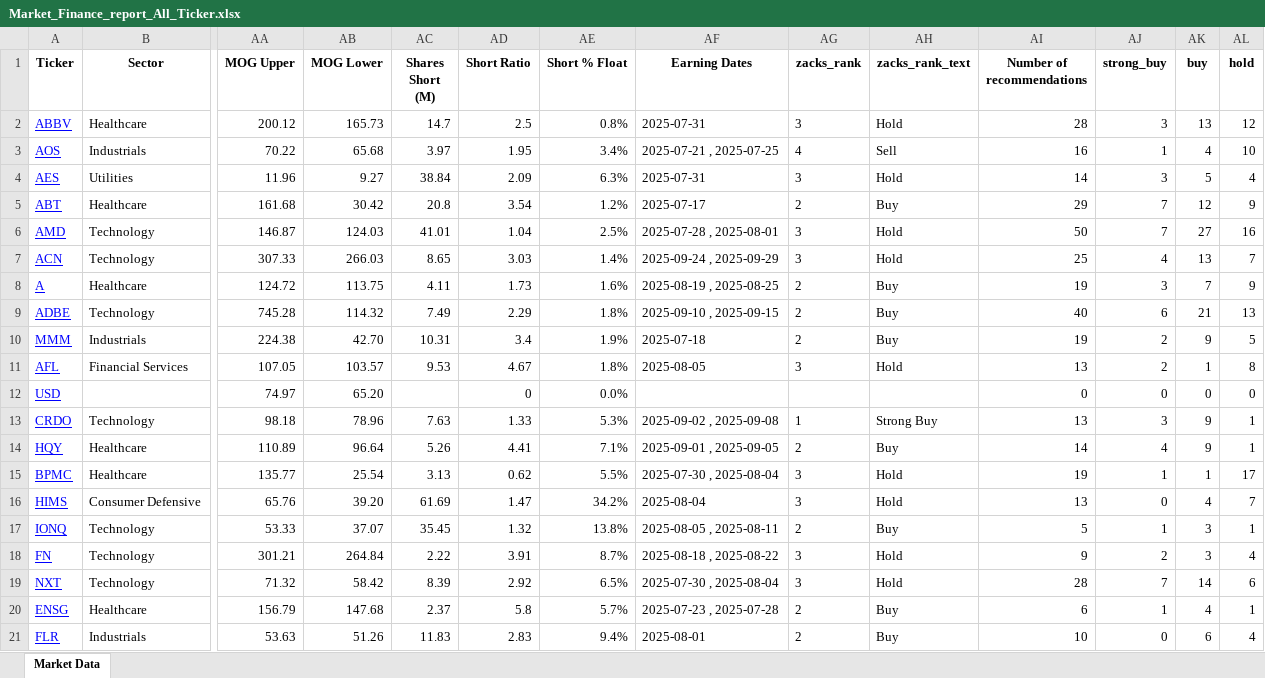
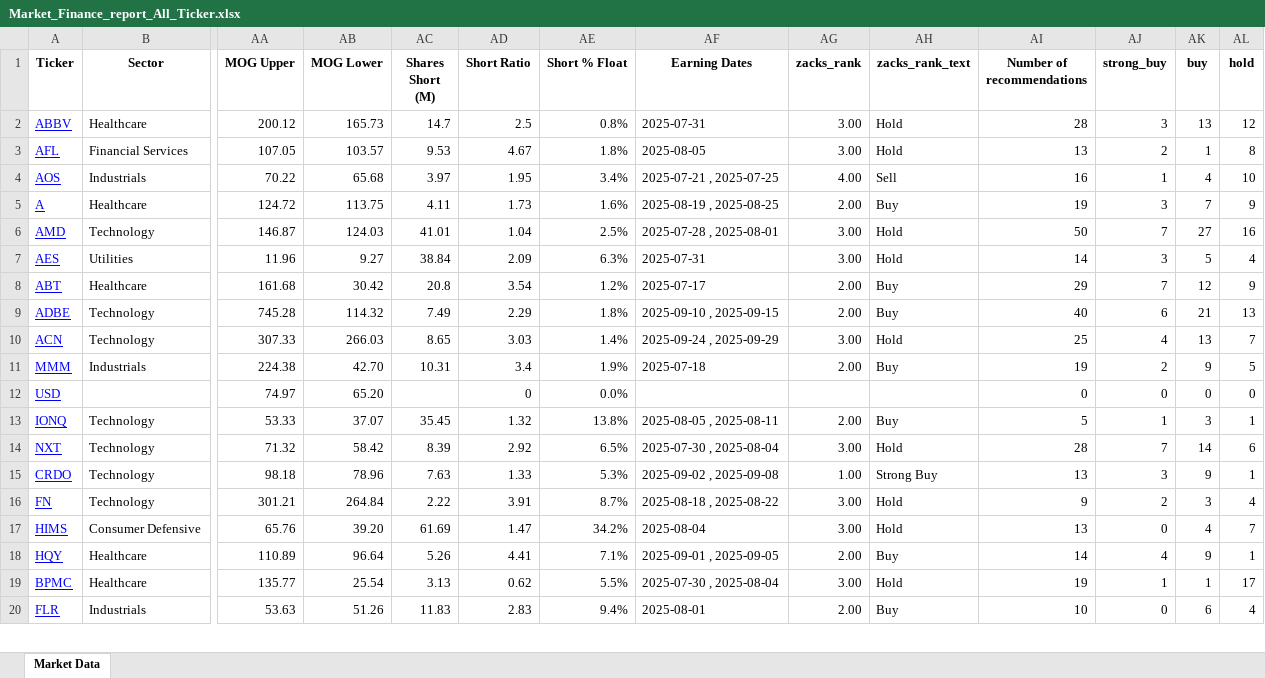
Before and after one commit to omkararade/market-reports, an Excel workbook: Market_Finance_report_All_Ticker.xlsx, sheet Market Data, drawn as a sheet; only a part is shown, gaps mark what is left out; values as stored, in another font and other column widths than the file's, no borders; removed rows and columns are numbered as before the commit, all else as after; rows hold the shown columns only; the diff covers the shown part only; the diff names each change by its address in the sheet, - before the commit and + after, or states it on an @@ line.

```diff
--- a/Market_Finance_report_All_Ticker.xlsx (sheet Market Data)
+++ b/Market_Finance_report_All_Ticker.xlsx (sheet Market Data)
-AG2 (zacks_rank): 3
+AG2 (zacks_rank): 3.00
+row 3: AFL | Financial Services | 107.05 | 103.57 | 9.53 | 4.67 | 1.8% | 2025-08-05 | 3.00 | Hold | 13 | 2 | 1 | 8
-AG4 (zacks_rank): 4
+AG4 (zacks_rank): 4.00
+row 5: A | Healthcare | 124.72 | 113.75 | 4.11 | 1.73 | 1.6% | 2025-08-19 , 2025-08-25 | 2.00 | Buy | 19 | 3 | 7 | 9
+row 6: AMD | Technology | 146.87 | 124.03 | 41.01 | 1.04 | 2.5% | 2025-07-28 , 2025-08-01 | 3.00 | Hold | 50 | 7 | 27 | 16
-AG7 (zacks_rank): 3
+AG7 (zacks_rank): 3.00
-AG8 (zacks_rank): 2
+AG8 (zacks_rank): 2.00
-row 6: AMD | Technology | 146.87 | 124.03 | 41.01 | 1.04 | 2.5% | 2025-07-28 , 2025-08-01 | 3 | Hold | 50 | 7 | 27 | 16
-row 7: ACN | Technology | 307.33 | 266.03 | 8.65 | 3.03 | 1.4% | 2025-09-24 , 2025-09-29 | 3 | Hold | 25 | 4 | 13 | 7
-row 8: A | Healthcare | 124.72 | 113.75 | 4.11 | 1.73 | 1.6% | 2025-08-19 , 2025-08-25 | 2 | Buy | 19 | 3 | 7 | 9
-AG9 (zacks_rank): 2
+AG9 (zacks_rank): 2.00
+row 10: ACN | Technology | 307.33 | 266.03 | 8.65 | 3.03 | 1.4% | 2025-09-24 , 2025-09-29 | 3.00 | Hold | 25 | 4 | 13 | 7
-AG11 (zacks_rank): 2
+AG11 (zacks_rank): 2.00
-row 11: AFL | Financial Services | 107.05 | 103.57 | 9.53 | 4.67 | 1.8% | 2025-08-05 | 3 | Hold | 13 | 2 | 1 | 8
+row 13: IONQ | Technology | 53.33 | 37.07 | 35.45 | 1.32 | 13.8% | 2025-08-05 , 2025-08-11 | 2.00 | Buy | 5 | 1 | 3 | 1
+row 14: NXT | Technology | 71.32 | 58.42 | 8.39 | 2.92 | 6.5% | 2025-07-30 , 2025-08-04 | 3.00 | Hold | 28 | 7 | 14 | 6
-AG15 (zacks_rank): 1
+AG15 (zacks_rank): 1.00
+row 16: FN | Technology | 301.21 | 264.84 | 2.22 | 3.91 | 8.7% | 2025-08-18 , 2025-08-22 | 3.00 | Hold | 9 | 2 | 3 | 4
+row 17: HIMS | Consumer Defensive | 65.76 | 39.20 | 61.69 | 1.47 | 34.2% | 2025-08-04 | 3.00 | Hold | 13 | 0 | 4 | 7
-AG18 (zacks_rank): 2
+AG18 (zacks_rank): 2.00
-AG19 (zacks_rank): 3
+AG19 (zacks_rank): 3.00
-row 16: HIMS | Consumer Defensive | 65.76 | 39.20 | 61.69 | 1.47 | 34.2% | 2025-08-04 | 3 | Hold | 13 | 0 | 4 | 7
-row 17: IONQ | Technology | 53.33 | 37.07 | 35.45 | 1.32 | 13.8% | 2025-08-05 , 2025-08-11 | 2 | Buy | 5 | 1 | 3 | 1
-row 18: FN | Technology | 301.21 | 264.84 | 2.22 | 3.91 | 8.7% | 2025-08-18 , 2025-08-22 | 3 | Hold | 9 | 2 | 3 | 4
-row 19: NXT | Technology | 71.32 | 58.42 | 8.39 | 2.92 | 6.5% | 2025-07-30 , 2025-08-04 | 3 | Hold | 28 | 7 | 14 | 6
-row 20: ENSG | Healthcare | 156.79 | 147.68 | 2.37 | 5.8 | 5.7% | 2025-07-23 , 2025-07-28 | 2 | Buy | 6 | 1 | 4 | 1
-AG20 (zacks_rank): 2
+AG20 (zacks_rank): 2.00
```
Also changed, not shown: 4 added rows, 3 removed rows, 1 moved row and 27 edited cells elsewhere in this sheet, market_report_2025-07-04.xlsx.
